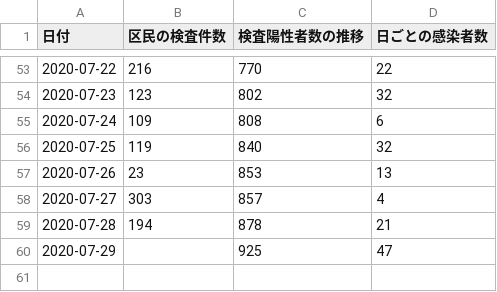
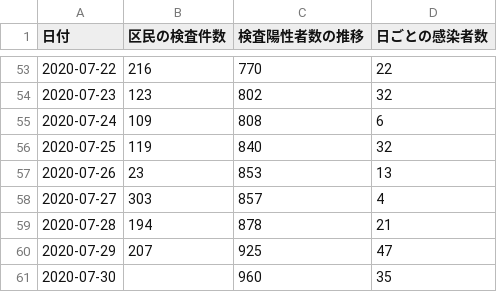
Before and after one commit to kawachou/covid19-setagaya, a CSV file: docs/data.csv, drawn as a sheet; only a part is shown, gaps mark what is left out.

Commit message:
Update data.html and data.csv

```diff
--- a/docs/data.csv
+++ b/docs/data.csv
@@ -59,2 +59,3 @@
 2020-07-28,194,878,21
-2020-07-29,,925,47
+2020-07-29,207,925,47
+2020-07-30,,960,35
```
Also changed, not shown: 1 other file.
